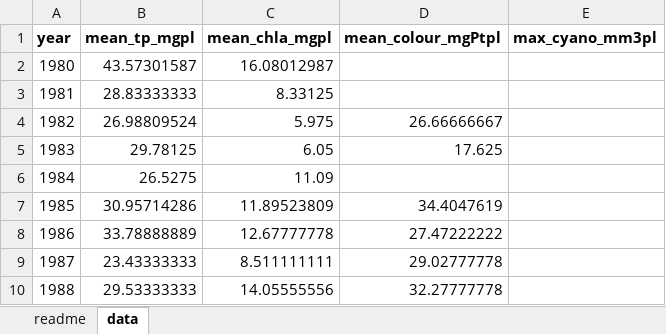
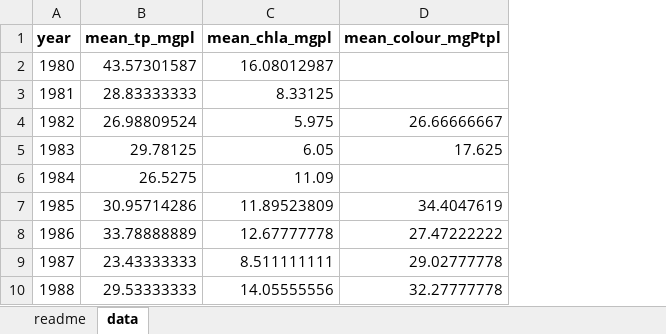
Before and after one commit to NIVANorge/watexr_voila_app, an Excel workbook: app/chemistry_data/seasonal_obs_vanemfjorden.xlsx, sheet data, drawn as a sheet; only a part is shown; values as stored, in another font and other column widths than the file's, no borders; the diff names each change by its address in the sheet, - before the commit and + after, or states it on an @@ line.

Commit message:
Remove cyano from input data requirements
Cyanobacteria is predicted by the model, but it is not actually required as an input. The input format can therefore be simplified.

```diff
--- a/app/chemistry_data/seasonal_obs_vanemfjorden.xlsx (sheet data)
+++ b/app/chemistry_data/seasonal_obs_vanemfjorden.xlsx (sheet data)
-column E (max_cyano_mm3pl), empty
```
Also changed, not shown: charts or pictures, 1 other file.
